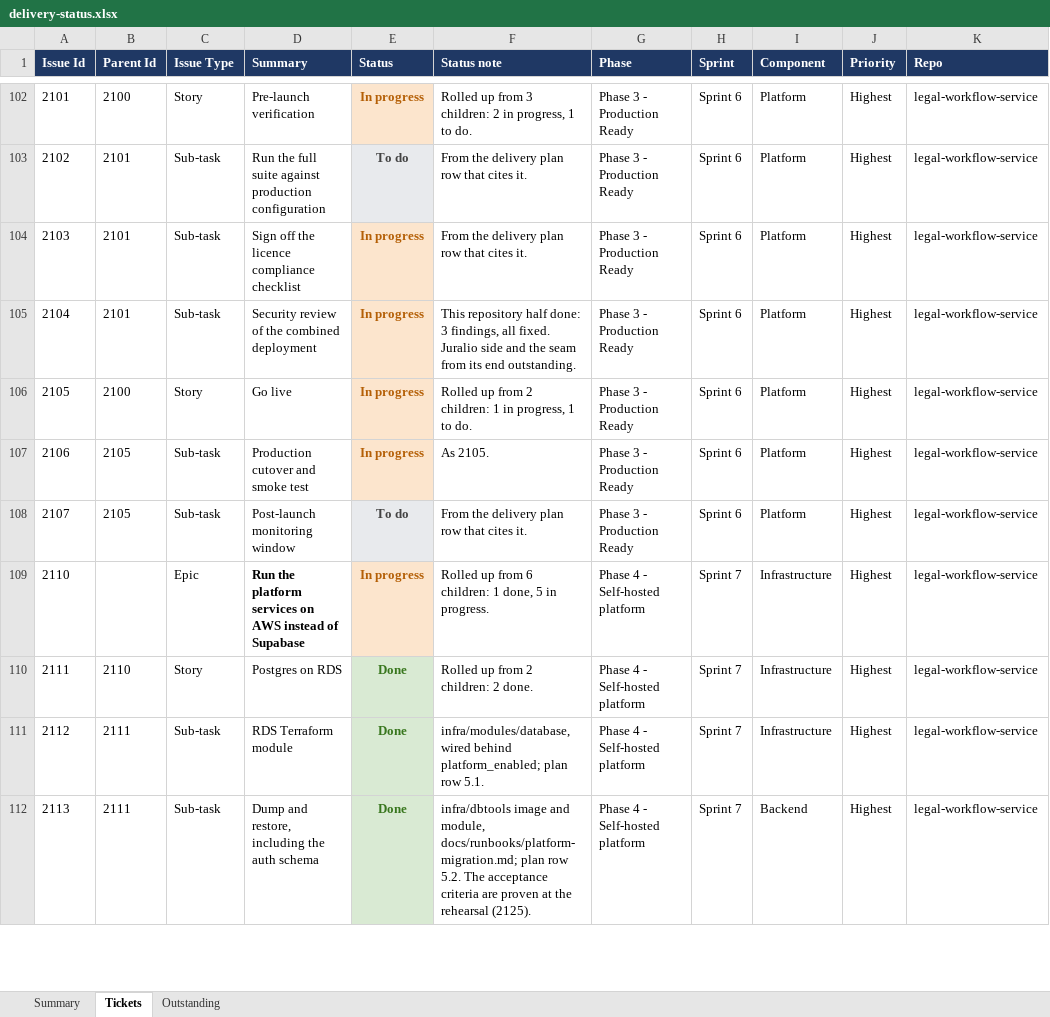
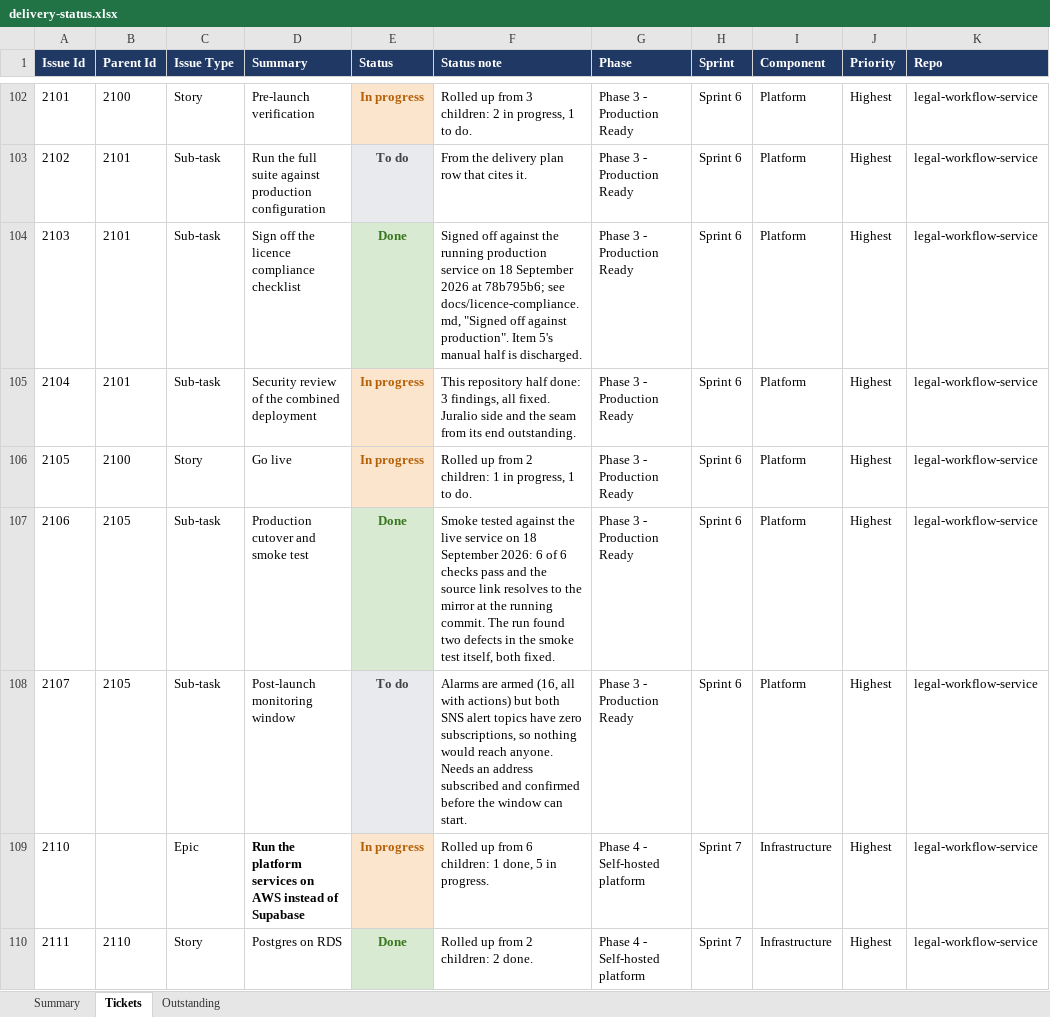
Before and after one commit to Fraser-Matcham/legalworkflows-source, an Excel workbook: docs/delivery-plan/v2/delivery-status.xlsx, sheet Tickets, drawn as a sheet; only a part is shown, gaps mark what is left out; the shorter side is filled out with more unchanged rows; values as stored, in another font and other column widths than the file's, no borders; the diff names each change by its address in the sheet, - before the commit and + after, or states it on an @@ line.

```diff
--- a/docs/delivery-plan/v2/delivery-status.xlsx (sheet Tickets)
+++ b/docs/delivery-plan/v2/delivery-status.xlsx (sheet Tickets)
-E104 (Status): In progress
+E104 (Status): Done
@@ E104 fill: #FCE5CD → #D9EAD3, text colour: #B45F06 → #38761D @@
-F104 (Status note): From the delivery plan row that cites it.
+F104 (Status note): Signed off against the running production service on 18 September 2026 at 78b795b6; see docs/licence-compliance.md, "Signed off against production". Item 5's manual half is discharged.
-E107 (Status): In progress
+E107 (Status): Done
@@ E107 fill: #FCE5CD → #D9EAD3, text colour: #B45F06 → #38761D @@
-F107 (Status note): As 2105.
+F107 (Status note): Smoke tested against the live service on 18 September 2026: 6 of 6 checks pass and the source link resolves to the mirror at the running commit. The run found two defects in the smoke test itself, both fixed.
-F108 (Status note): From the delivery plan row that cites it.
+F108 (Status note): Alarms are armed (16, all with actions) but both SNS alert topics have zero subscriptions, so nothing would reach anyone. Needs an address subscribed and confirmed before the window can start.
```
Also changed, not shown: sheet Outstanding, 5 other files.
